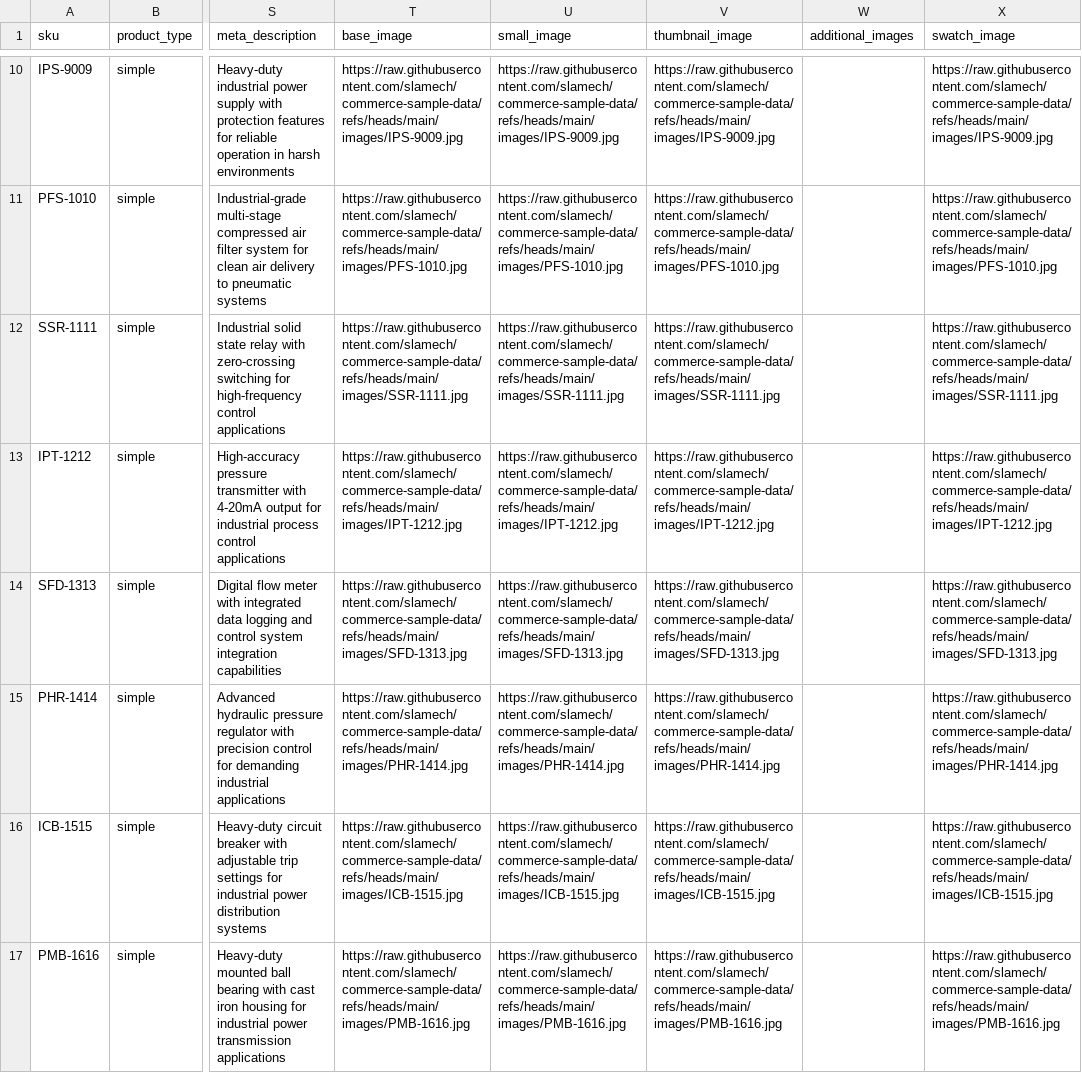
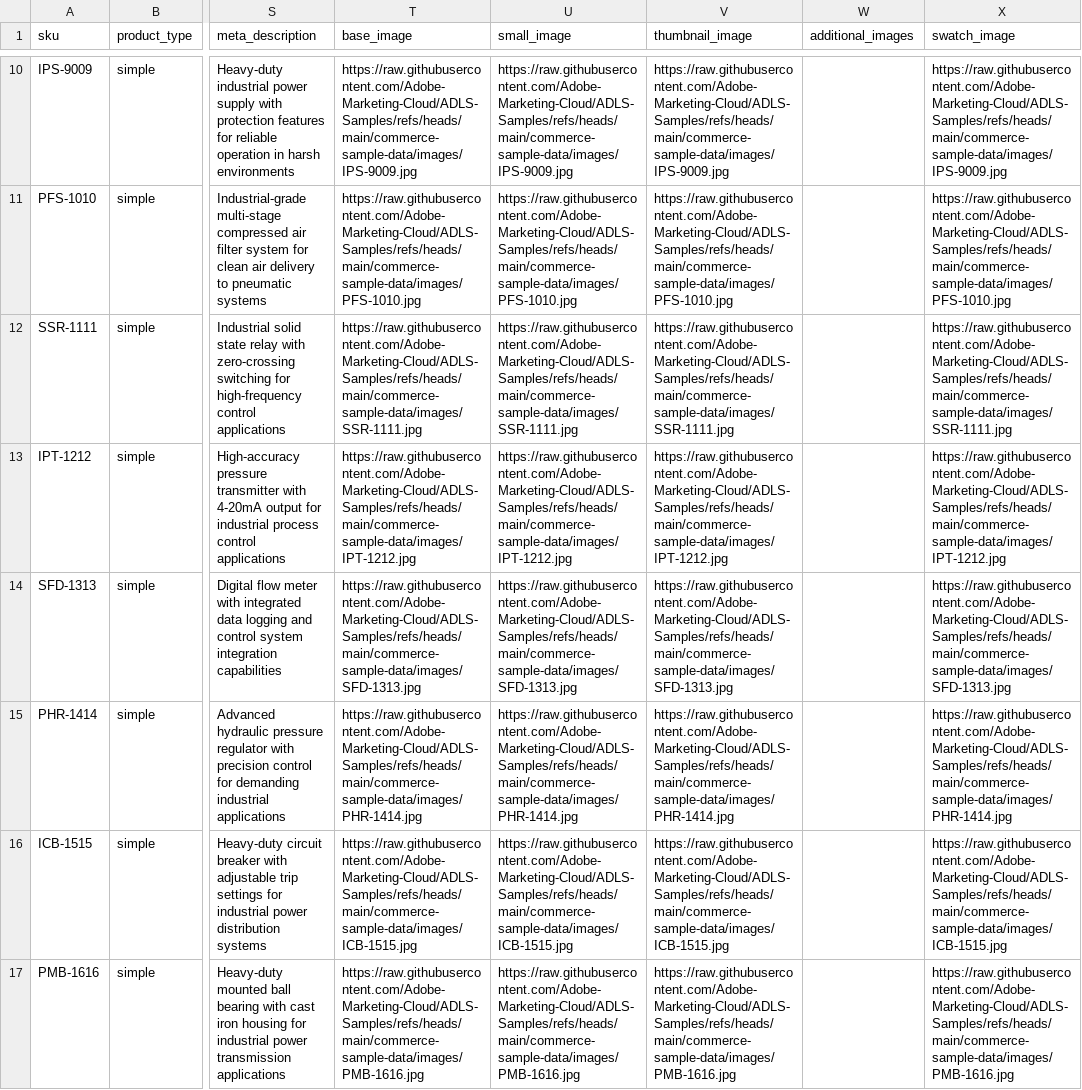
Before and after one commit to Adobe-Marketing-Cloud/ADLS-Samples, a CSV file: commerce-sample-data/industrial-products.csv, drawn as a sheet; only a part is shown, gaps mark what is left out; the diff covers the shown part only; the diff names each change by its address in the sheet, - before the commit and + after, or states it on an @@ line.

```diff
--- a/commerce-sample-data/industrial-products.csv
+++ b/commerce-sample-data/industrial-products.csv
-T10 (base_image): https://raw.githubusercontent.com/slamech/commerce-sample-data/refs/heads/main/images/IPS-9009.jpg
+T10 (base_image): https://raw.githubusercontent.com/Adobe-Marketing-Cloud/ADLS-Samples/refs/heads/main/commerce-sample-data/images/IPS-9009.jpg
-U10 (small_image): https://raw.githubusercontent.com/slamech/commerce-sample-data/refs/heads/main/images/IPS-9009.jpg
+U10 (small_image): https://raw.githubusercontent.com/Adobe-Marketing-Cloud/ADLS-Samples/refs/heads/main/commerce-sample-data/images/IPS-9009.jpg
-V10 (thumbnail_image): https://raw.githubusercontent.com/slamech/commerce-sample-data/refs/heads/main/images/IPS-9009.jpg
+V10 (thumbnail_image): https://raw.githubusercontent.com/Adobe-Marketing-Cloud/ADLS-Samples/refs/heads/main/commerce-sample-data/images/IPS-9009.jpg
-X10 (swatch_image): https://raw.githubusercontent.com/slamech/commerce-sample-data/refs/heads/main/images/IPS-9009.jpg
+X10 (swatch_image): https://raw.githubusercontent.com/Adobe-Marketing-Cloud/ADLS-Samples/refs/heads/main/commerce-sample-data/images/IPS-9009.jpg
-T11 (base_image): https://raw.githubusercontent.com/slamech/commerce-sample-data/refs/heads/main/images/PFS-1010.jpg
+T11 (base_image): https://raw.githubusercontent.com/Adobe-Marketing-Cloud/ADLS-Samples/refs/heads/main/commerce-sample-data/images/PFS-1010.jpg
-U11 (small_image): https://raw.githubusercontent.com/slamech/commerce-sample-data/refs/heads/main/images/PFS-1010.jpg
+U11 (small_image): https://raw.githubusercontent.com/Adobe-Marketing-Cloud/ADLS-Samples/refs/heads/main/commerce-sample-data/images/PFS-1010.jpg
-V11 (thumbnail_image): https://raw.githubusercontent.com/slamech/commerce-sample-data/refs/heads/main/images/PFS-1010.jpg
+V11 (thumbnail_image): https://raw.githubusercontent.com/Adobe-Marketing-Cloud/ADLS-Samples/refs/heads/main/commerce-sample-data/images/PFS-1010.jpg
-X11 (swatch_image): https://raw.githubusercontent.com/slamech/commerce-sample-data/refs/heads/main/images/PFS-1010.jpg
+X11 (swatch_image): https://raw.githubusercontent.com/Adobe-Marketing-Cloud/ADLS-Samples/refs/heads/main/commerce-sample-data/images/PFS-1010.jpg
-T12 (base_image): https://raw.githubusercontent.com/slamech/commerce-sample-data/refs/heads/main/images/SSR-1111.jpg
+T12 (base_image): https://raw.githubusercontent.com/Adobe-Marketing-Cloud/ADLS-Samples/refs/heads/main/commerce-sample-data/images/SSR-1111.jpg
-U12 (small_image): https://raw.githubusercontent.com/slamech/commerce-sample-data/refs/heads/main/images/SSR-1111.jpg
+U12 (small_image): https://raw.githubusercontent.com/Adobe-Marketing-Cloud/ADLS-Samples/refs/heads/main/commerce-sample-data/images/SSR-1111.jpg
-V12 (thumbnail_image): https://raw.githubusercontent.com/slamech/commerce-sample-data/refs/heads/main/images/SSR-1111.jpg
+V12 (thumbnail_image): https://raw.githubusercontent.com/Adobe-Marketing-Cloud/ADLS-Samples/refs/heads/main/commerce-sample-data/images/SSR-1111.jpg
-X12 (swatch_image): https://raw.githubusercontent.com/slamech/commerce-sample-data/refs/heads/main/images/SSR-1111.jpg
+X12 (swatch_image): https://raw.githubusercontent.com/Adobe-Marketing-Cloud/ADLS-Samples/refs/heads/main/commerce-sample-data/images/SSR-1111.jpg
-T13 (base_image): https://raw.githubusercontent.com/slamech/commerce-sample-data/refs/heads/main/images/IPT-1212.jpg
+T13 (base_image): https://raw.githubusercontent.com/Adobe-Marketing-Cloud/ADLS-Samples/refs/heads/main/commerce-sample-data/images/IPT-1212.jpg
-U13 (small_image): https://raw.githubusercontent.com/slamech/commerce-sample-data/refs/heads/main/images/IPT-1212.jpg
+U13 (small_image): https://raw.githubusercontent.com/Adobe-Marketing-Cloud/ADLS-Samples/refs/heads/main/commerce-sample-data/images/IPT-1212.jpg
-V13 (thumbnail_image): https://raw.githubusercontent.com/slamech/commerce-sample-data/refs/heads/main/images/IPT-1212.jpg
+V13 (thumbnail_image): https://raw.githubusercontent.com/Adobe-Marketing-Cloud/ADLS-Samples/refs/heads/main/commerce-sample-data/images/IPT-1212.jpg
-X13 (swatch_image): https://raw.githubusercontent.com/slamech/commerce-sample-data/refs/heads/main/images/IPT-1212.jpg
+X13 (swatch_image): https://raw.githubusercontent.com/Adobe-Marketing-Cloud/ADLS-Samples/refs/heads/main/commerce-sample-data/images/IPT-1212.jpg
-T14 (base_image): https://raw.githubusercontent.com/slamech/commerce-sample-data/refs/heads/main/images/SFD-1313.jpg
+T14 (base_image): https://raw.githubusercontent.com/Adobe-Marketing-Cloud/ADLS-Samples/refs/heads/main/commerce-sample-data/images/SFD-1313.jpg
-U14 (small_image): https://raw.githubusercontent.com/slamech/commerce-sample-data/refs/heads/main/images/SFD-1313.jpg
+U14 (small_image): https://raw.githubusercontent.com/Adobe-Marketing-Cloud/ADLS-Samples/refs/heads/main/commerce-sample-data/images/SFD-1313.jpg
-V14 (thumbnail_image): https://raw.githubusercontent.com/slamech/commerce-sample-data/refs/heads/main/images/SFD-1313.jpg
+V14 (thumbnail_image): https://raw.githubusercontent.com/Adobe-Marketing-Cloud/ADLS-Samples/refs/heads/main/commerce-sample-data/images/SFD-1313.jpg
-X14 (swatch_image): https://raw.githubusercontent.com/slamech/commerce-sample-data/refs/heads/main/images/SFD-1313.jpg
+X14 (swatch_image): https://raw.githubusercontent.com/Adobe-Marketing-Cloud/ADLS-Samples/refs/heads/main/commerce-sample-data/images/SFD-1313.jpg
-T15 (base_image): https://raw.githubusercontent.com/slamech/commerce-sample-data/refs/heads/main/images/PHR-1414.jpg
+T15 (base_image): https://raw.githubusercontent.com/Adobe-Marketing-Cloud/ADLS-Samples/refs/heads/main/commerce-sample-data/images/PHR-1414.jpg
-U15 (small_image): https://raw.githubusercontent.com/slamech/commerce-sample-data/refs/heads/main/images/PHR-1414.jpg
+U15 (small_image): https://raw.githubusercontent.com/Adobe-Marketing-Cloud/ADLS-Samples/refs/heads/main/commerce-sample-data/images/PHR-1414.jpg
-V15 (thumbnail_image): https://raw.githubusercontent.com/slamech/commerce-sample-data/refs/heads/main/images/PHR-1414.jpg
+V15 (thumbnail_image): https://raw.githubusercontent.com/Adobe-Marketing-Cloud/ADLS-Samples/refs/heads/main/commerce-sample-data/images/PHR-1414.jpg
-X15 (swatch_image): https://raw.githubusercontent.com/slamech/commerce-sample-data/refs/heads/main/images/PHR-1414.jpg
+X15 (swatch_image): https://raw.githubusercontent.com/Adobe-Marketing-Cloud/ADLS-Samples/refs/heads/main/commerce-sample-data/images/PHR-1414.jpg
-T16 (base_image): https://raw.githubusercontent.com/slamech/commerce-sample-data/refs/heads/main/images/ICB-1515.jpg
+T16 (base_image): https://raw.githubusercontent.com/Adobe-Marketing-Cloud/ADLS-Samples/refs/heads/main/commerce-sample-data/images/ICB-1515.jpg
-U16 (small_image): https://raw.githubusercontent.com/slamech/commerce-sample-data/refs/heads/main/images/ICB-1515.jpg
+U16 (small_image): https://raw.githubusercontent.com/Adobe-Marketing-Cloud/ADLS-Samples/refs/heads/main/commerce-sample-data/images/ICB-1515.jpg
-V16 (thumbnail_image): https://raw.githubusercontent.com/slamech/commerce-sample-data/refs/heads/main/images/ICB-1515.jpg
+V16 (thumbnail_image): https://raw.githubusercontent.com/Adobe-Marketing-Cloud/ADLS-Samples/refs/heads/main/commerce-sample-data/images/ICB-1515.jpg
-X16 (swatch_image): https://raw.githubusercontent.com/slamech/commerce-sample-data/refs/heads/main/images/ICB-1515.jpg
+X16 (swatch_image): https://raw.githubusercontent.com/Adobe-Marketing-Cloud/ADLS-Samples/refs/heads/main/commerce-sample-data/images/ICB-1515.jpg
-T17 (base_image): https://raw.githubusercontent.com/slamech/commerce-sample-data/refs/heads/main/images/PMB-1616.jpg
+T17 (base_image): https://raw.githubusercontent.com/Adobe-Marketing-Cloud/ADLS-Samples/refs/heads/main/commerce-sample-data/images/PMB-1616.jpg
-U17 (small_image): https://raw.githubusercontent.com/slamech/commerce-sample-data/refs/heads/main/images/PMB-1616.jpg
+U17 (small_image): https://raw.githubusercontent.com/Adobe-Marketing-Cloud/ADLS-Samples/refs/heads/main/commerce-sample-data/images/PMB-1616.jpg
-V17 (thumbnail_image): https://raw.githubusercontent.com/slamech/commerce-sample-data/refs/heads/main/images/PMB-1616.jpg
+V17 (thumbnail_image): https://raw.githubusercontent.com/Adobe-Marketing-Cloud/ADLS-Samples/refs/heads/main/commerce-sample-data/images/PMB-1616.jpg
-X17 (swatch_image): https://raw.githubusercontent.com/slamech/commerce-sample-data/refs/heads/main/images/PMB-1616.jpg
+X17 (swatch_image): https://raw.githubusercontent.com/Adobe-Marketing-Cloud/ADLS-Samples/refs/heads/main/commerce-sample-data/images/PMB-1616.jpg
```
Also changed, not shown: 168 edited cells elsewhere in this file.
